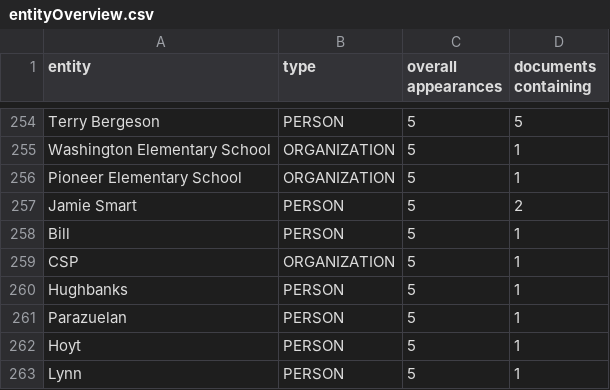
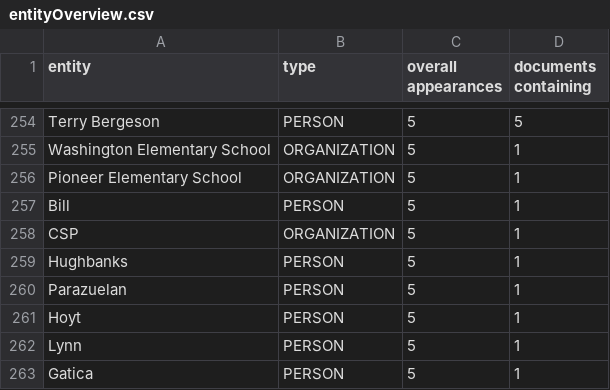
Before and after one commit to pageturners/pageturners.github.io, a CSV file: csv/entityOverview.csv, drawn as a sheet; only a part is shown, gaps mark what is left out; the shorter side is filled out with more unchanged rows.

Commit message:
Fixed entity appearance nums

```diff
--- a/csv/entityOverview.csv
+++ b/csv/entityOverview.csv
@@ -256,3 +256,2 @@ Washington Elementary School,ORGANIZATION,5,1
 Pioneer Elementary School,ORGANIZATION,5,1
-Jamie Smart,PERSON,5,2
 Bill,PERSON,5,1
```
